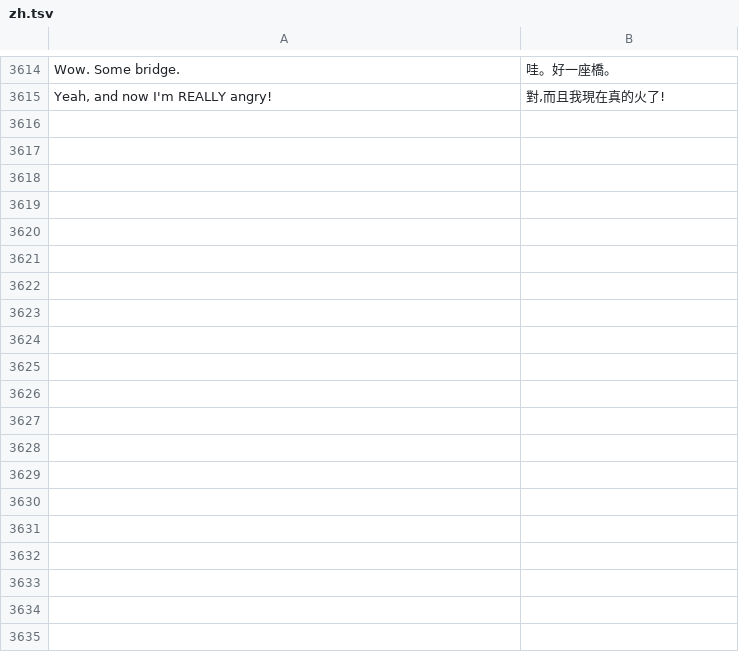
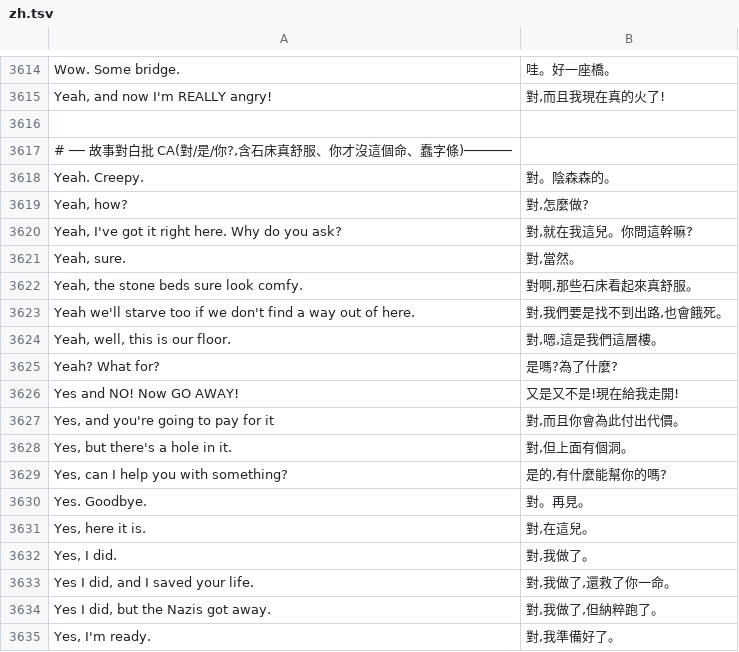
Before and after one commit to wicanr2/indiana-jones-and-the-fate-of-atlantis-cht, a TSV file: translations/zh.tsv, drawn as a sheet; only a part is shown, gaps mark what is left out; the diff covers the shown part only.

```diff
--- a/translations/zh.tsv
+++ b/translations/zh.tsv
@@ -3615 +3615,21 @@ Wow. Some bridge.	哇。好一座橋。
 Yeah, and now I'm REALLY angry!	對,而且我現在真的火了!
+
+# ── 故事對白批 CA(對/是/你?,含石床真舒服、你才沒這個命、蠢字條)──────
+Yeah. Creepy.	對。陰森森的。
+Yeah, how?	對,怎麼做?
+Yeah, I've got it right here. Why do you ask?	對,就在我這兒。你問這幹嘛?
+Yeah, sure.	對,當然。
+Yeah, the stone beds sure look comfy.	對啊,那些石床看起來真舒服。
+Yeah we'll starve too if we don't find a way out of here.	對,我們要是找不到出路,也會餓死。
+Yeah, well, this is our floor.	對,嗯,這是我們這層樓。
+Yeah? What for?	是嗎?為了什麼?
+Yes and NO! Now GO AWAY!	又是又不是!現在給我走開!
+Yes, and you're going to pay for it	對,而且你會為此付出代價。
+Yes, but there's a hole in it.	對,但上面有個洞。
+Yes, can I help you with something?	是的,有什麼能幫你的嗎?
+Yes. Goodbye.	對。再見。
+Yes, here it is.	對,在這兒。
+Yes, I did.	對,我做了。
+Yes I did, and I saved your life.	對,我做了,還救了你一命。
+Yes I did, but the Nazis got away.	對,我做了,但納粹跑了。
+Yes, I'm ready.	對,我準備好了。
```
Also changed, not shown: 28 added rows elsewhere in this file.
